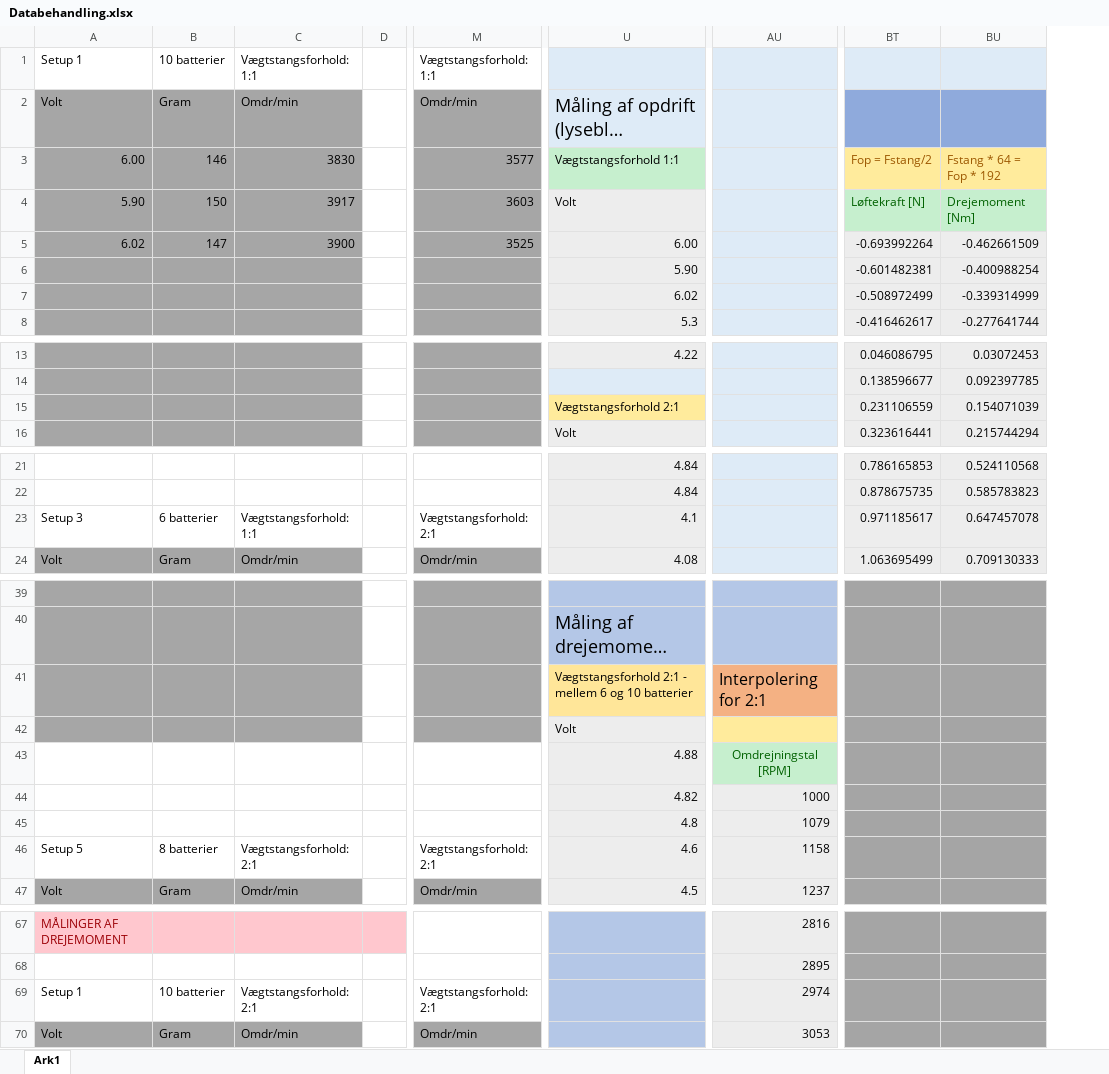
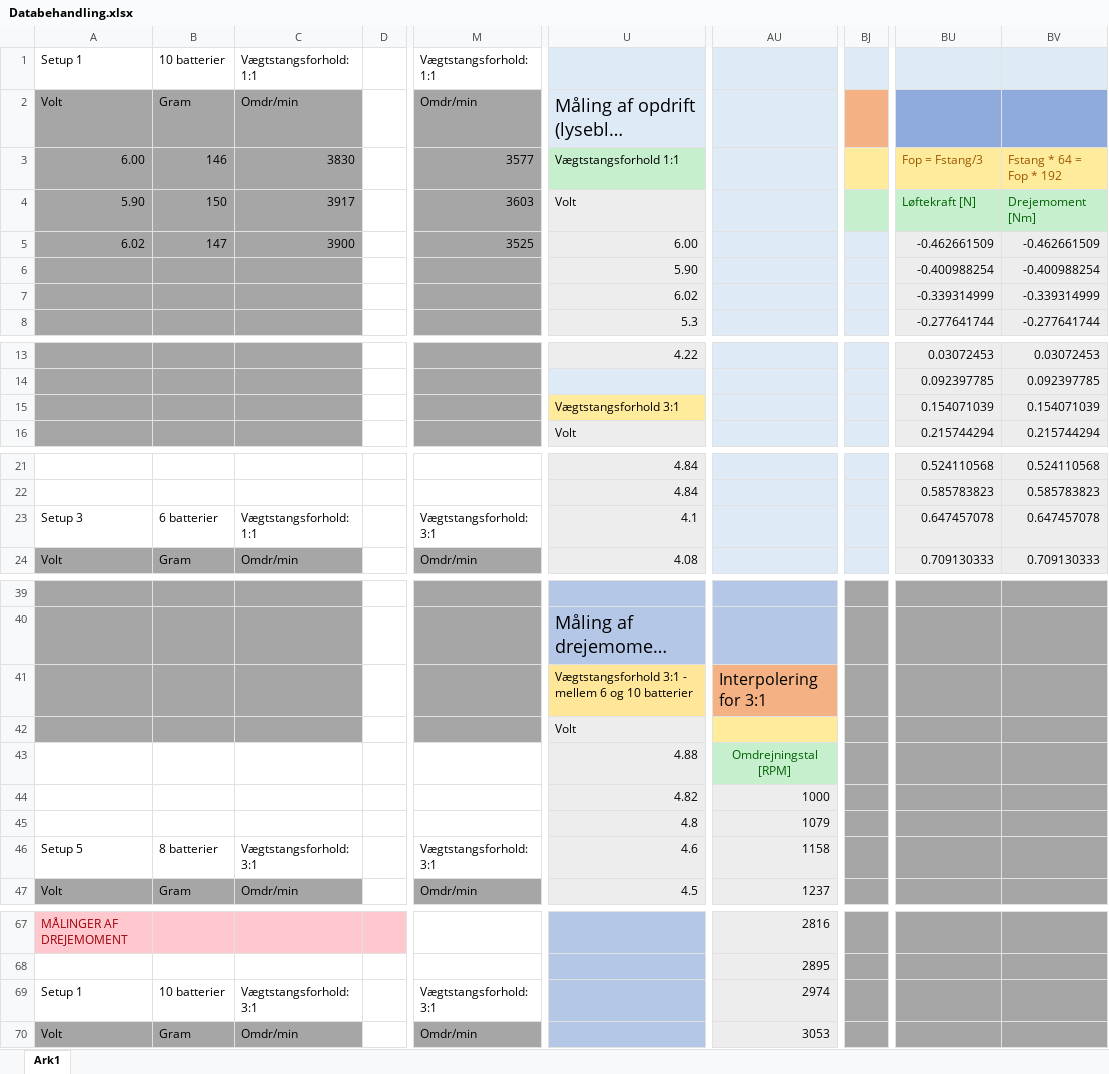
Before and after one commit to Dybdal/DTU-projekter, an Excel workbook: Mekanisk produktanalyse/Projekt 3/Databehandling.xlsx, sheet Ark1, drawn as a sheet; only a part is shown, gaps mark what is left out; long unchanged cells end in …; values as stored, in another font and other column widths than the file's, no borders; charts and pictures not drawn; removed rows and columns are numbered as before the commit, all else as after; the diff covers the shown part only; the diff names each change by its address in the sheet, - before the commit and + after, or states it on an @@ line.

```diff
--- a/Mekanisk produktanalyse/Projekt 3/Databehandling.xlsx (sheet Ark1)
+++ b/Mekanisk produktanalyse/Projekt 3/Databehandling.xlsx (sheet Ark1)
+column BJ, empty
-column BT, rows 3-8: Fop = Fstang/2 | Løftekraft [N] | -0.693992264 | -0.601482381 | -0.508972499 | -0.416462617; rows 13-16: 0.046086795 | 0.138596677 | 0.231106559 | 0.323616441; rows 21-24: 0.786165853 | 0.878675735 | 0.971185617 | 1.063695499
+column BV, rows 3-8: Fstang * 64 = Fop * 192 | Drejemoment [Nm] | -0.462661509 | -0.400988254 | -0.339314999 | -0.277641744; rows 13-16: 0.03072453 | 0.092397785 | 0.154071039 | 0.215744294; rows 21-24: 0.524110568 | 0.585783823 | 0.647457078 | 0.709130333
-BU3: Fstang * 64 = Fop * 192
+BU3: Fop = Fstang/3
-BU4: Drejemoment [Nm]
+BU4: Løftekraft [N]
-U15: Vægtstangsforhold 2:1
+U15: Vægtstangsforhold 3:1
-M23: Vægtstangsforhold: 2:1
+M23: Vægtstangsforhold: 3:1
-U41: Vægtstangsforhold 2:1 - mellem…
+U41: Vægtstangsforhold 3:1 - mellem…
-AU41: Interpolering for 2:1
+AU41: Interpolering for 3:1
-C46: Vægtstangsforhold: 2:1
+C46: Vægtstangsforhold: 3:1
-M46: Vægtstangsforhold: 2:1
+M46: Vægtstangsforhold: 3:1
-C69: Vægtstangsforhold: 2:1
+C69: Vægtstangsforhold: 3:1
-M69: Vægtstangsforhold: 2:1
+M69: Vægtstangsforhold: 3:1
```
Also changed, not shown: 1 edited cell and cell formats elsewhere in this sheet, formulas that keep their value, charts or pictures.
